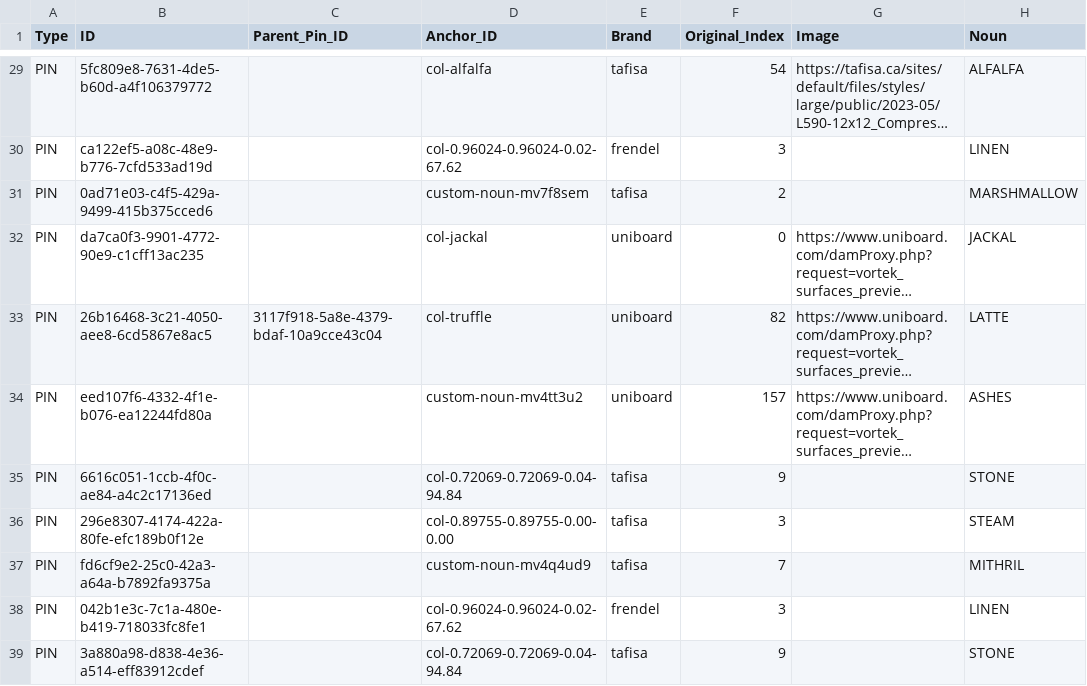
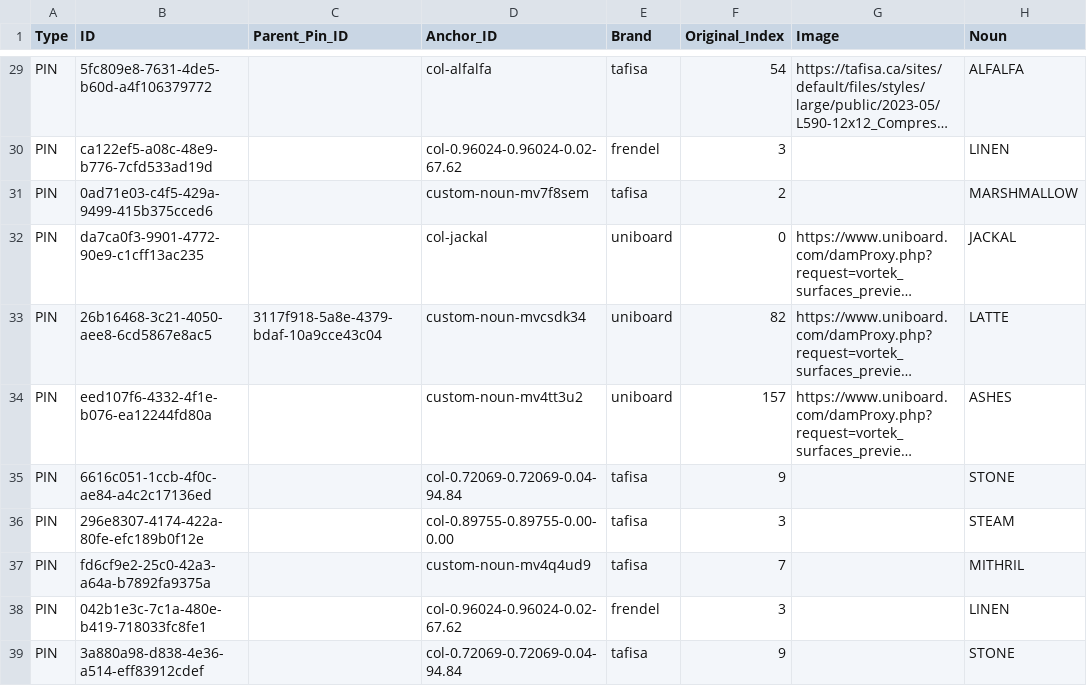
Before and after one commit to HC-SAMI/colorsamificator, a CSV file: data/pins.csv, drawn as a sheet; only a part is shown, gaps mark what is left out; long unchanged cells end in …; the diff names each change by its address in the sheet, - before the commit and + after, or states it on an @@ line.

```diff
--- a/data/pins.csv
+++ b/data/pins.csv
-D33 (Anchor_ID): col-truffle
+D33 (Anchor_ID): custom-noun-mvcsdk34
```
Also changed, not shown: data/anchors.csv.
